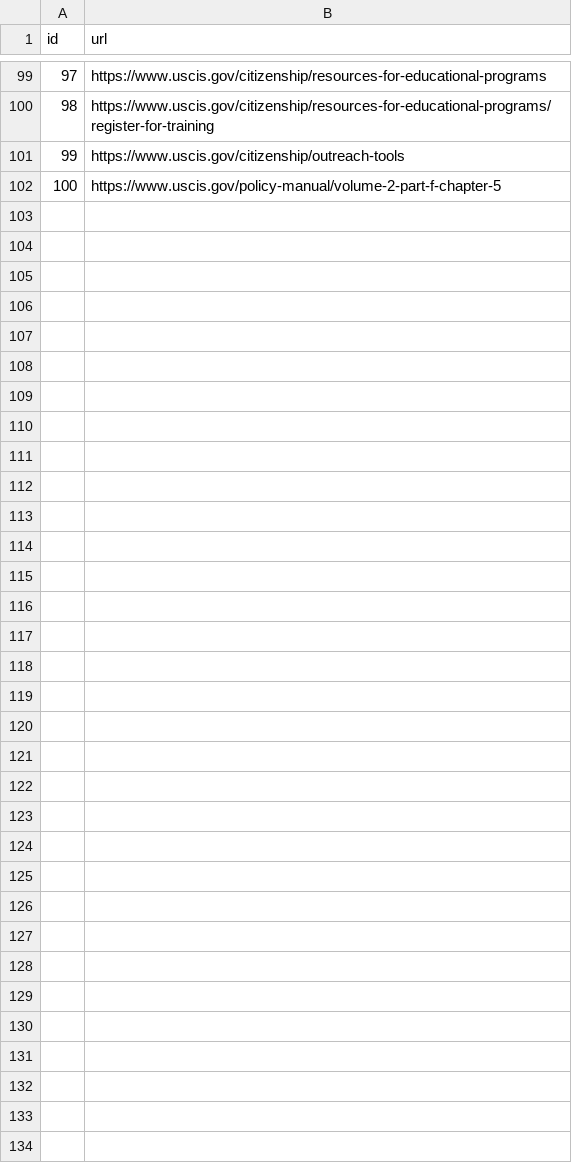
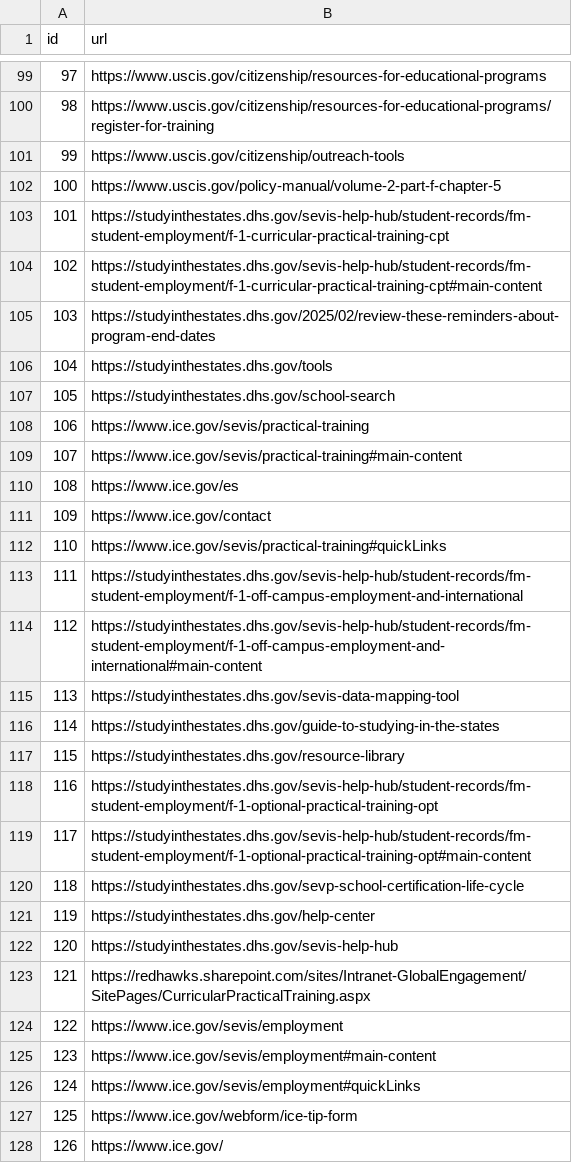
Before and after one commit to GauriNM30/CPSC5830-Group2, a CSV file: websc/output/url_mapping.csv, drawn as a sheet; only a part is shown, gaps mark what is left out; the diff names each change by its address in the sheet, - before the commit and + after, or states it on an @@ line.

```diff
--- a/websc/output/url_mapping.csv
+++ b/websc/output/url_mapping.csv
+row 103: 101 | https://studyinthestates.dhs.gov/sevis-help-hub/student-records/fm-student-employment/f-1-curricular-practical-training-cpt
+row 104: 102 | https://studyinthestates.dhs.gov/sevis-help-hub/student-records/fm-student-employment/f-1-curricular-practical-training-cpt#main-content
+row 105: 103 | https://studyinthestates.dhs.gov/2025/02/review-these-reminders-about-program-end-dates
+row 106: 104 | https://studyinthestates.dhs.gov/tools
+row 107: 105 | https://studyinthestates.dhs.gov/school-search
+row 108: 106 | https://www.ice.gov/sevis/practical-training
+row 109: 107 | https://www.ice.gov/sevis/practical-training#main-content
+row 110: 108 | https://www.ice.gov/es
+row 111: 109 | https://www.ice.gov/contact
+row 112: 110 | https://www.ice.gov/sevis/practical-training#quickLinks
+row 113: 111 | https://studyinthestates.dhs.gov/sevis-help-hub/student-records/fm-student-employment/f-1-off-campus-employment-and-international
+row 114: 112 | https://studyinthestates.dhs.gov/sevis-help-hub/student-records/fm-student-employment/f-1-off-campus-employment-and-international#main-content
+row 115: 113 | https://studyinthestates.dhs.gov/sevis-data-mapping-tool
+row 116: 114 | https://studyinthestates.dhs.gov/guide-to-studying-in-the-states
+row 117: 115 | https://studyinthestates.dhs.gov/resource-library
+row 118: 116 | https://studyinthestates.dhs.gov/sevis-help-hub/student-records/fm-student-employment/f-1-optional-practical-training-opt
+row 119: 117 | https://studyinthestates.dhs.gov/sevis-help-hub/student-records/fm-student-employment/f-1-optional-practical-training-opt#main-content
+row 120: 118 | https://studyinthestates.dhs.gov/sevp-school-certification-life-cycle
+row 121: 119 | https://studyinthestates.dhs.gov/help-center
+row 122: 120 | https://studyinthestates.dhs.gov/sevis-help-hub
+row 123: 121 | https://redhawks.sharepoint.com/sites/Intranet-GlobalEngagement/SitePages/CurricularPracticalTraining.aspx
+row 124: 122 | https://www.ice.gov/sevis/employment
+row 125: 123 | https://www.ice.gov/sevis/employment#main-content
+row 126: 124 | https://www.ice.gov/sevis/employment#quickLinks
+row 127: 125 | https://www.ice.gov/webform/ice-tip-form
+row 128: 126 | https://www.ice.gov/
```
Also changed, not shown: 28 other files.
